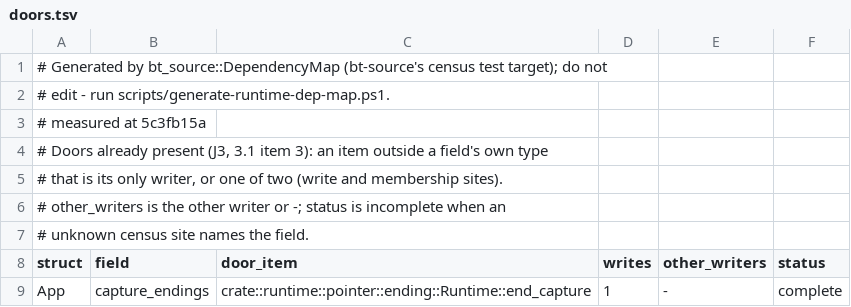
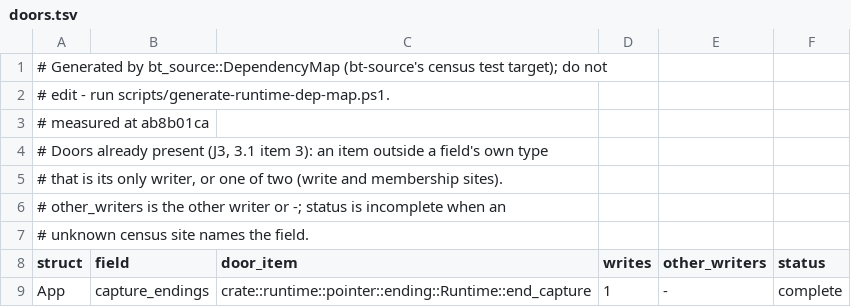
Before and after one commit to lulu-loopp/folio-terminal, a TSV file: docs/plans/design/runtime-dep-map/doors.tsv, drawn as a sheet; only a part is shown.

```diff
--- a/docs/plans/design/runtime-dep-map/doors.tsv
+++ b/docs/plans/design/runtime-dep-map/doors.tsv
@@ -2,3 +2,3 @@
 # edit - run scripts/generate-runtime-dep-map.ps1.
-# measured at 5c3fb15a
+# measured at ab8b01ca
 # Doors already present (J3, 3.1 item 3): an item outside a field's own type
```
Also changed, not shown: docs/plans/design/runtime-dep-map/fields.tsv, docs/plans/design/runtime-dep-map/topics.tsv, 1 other file.
